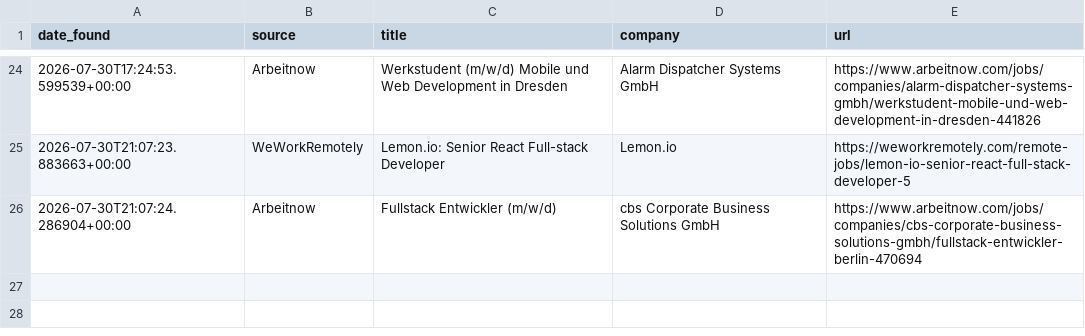
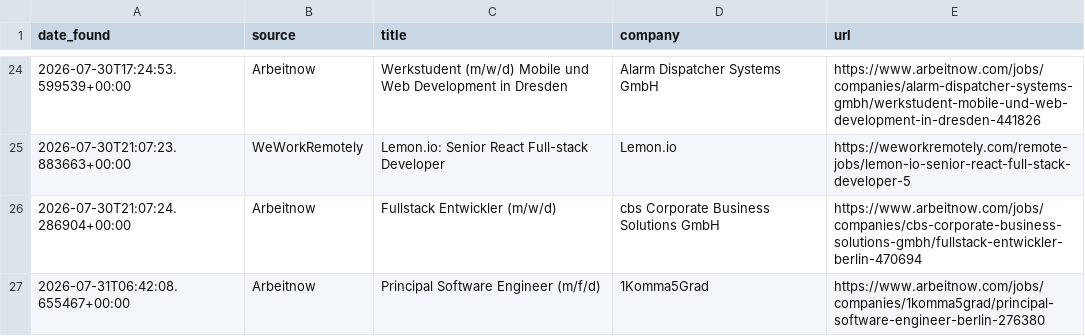
Before and after one commit to hitesh638/flutter-job-scraper, a CSV file: apply_via_platform.csv, drawn as a sheet; only a part is shown, gaps mark what is left out.

```diff
--- a/apply_via_platform.csv
+++ b/apply_via_platform.csv
@@ -26 +26,2 @@ date_found,source,title,company,url
 2026-07-30T21:07:24.286904+00:00,Arbeitnow,Fullstack Entwickler (m/w/d),cbs Corporate Business Solutions GmbH,https://www.arbeitnow.com/jobs/companies/cbs-corporate-business-solutions-gmbh/fullstack-entwickler-berlin-470694
+2026-07-31T06:42:08.655467+00:00,Arbeitnow,Principal Software Engineer (m/f/d),1Komma5Grad,https://www.arbeitnow.com/jobs/companies/1komma5grad/principal-software-engineer-berlin-276380
```
Also changed, not shown: jobs.csv, 2 other files.
